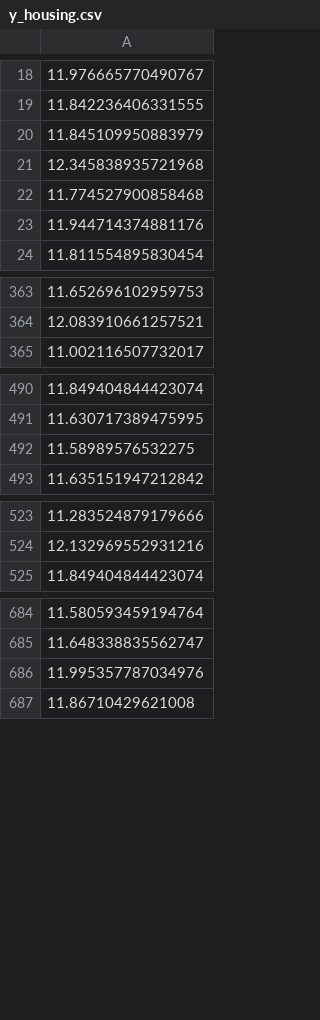
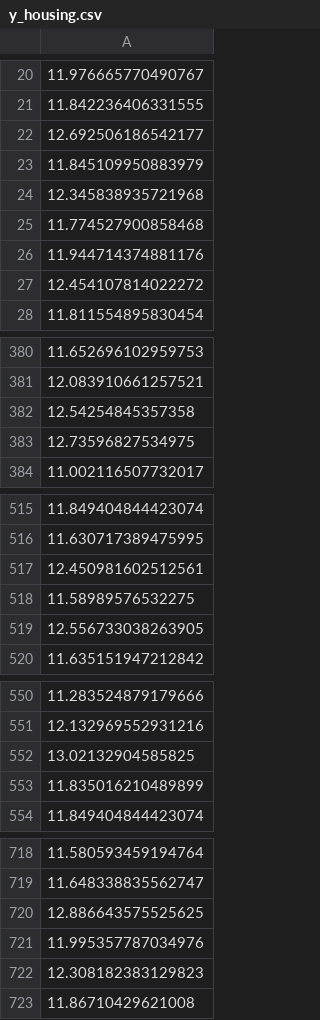
Before and after one commit to ktread/SurrealEstates, a CSV file: Laura/y_housing.csv, drawn as a sheet; only a part is shown, gaps mark what is left out; the diff covers the shown part only; the diff names each change by its address in the sheet, - before the commit and + after, or states it on an @@ line.

```diff
--- a/Laura/y_housing.csv
+++ b/Laura/y_housing.csv
+row 22: 12.692506186542177
+row 27: 12.454107814022272
+row 382: 12.54254845357358
+row 383: 12.73596827534975
+row 517: 12.450981602512561
+row 519: 12.556733038263905
+row 552: 13.02132904585825
+row 553: 11.835016210489899
+row 720: 12.886643575525625
+row 722: 12.308182383129823
```
Also changed, not shown: 63 added rows elsewhere in this file.
